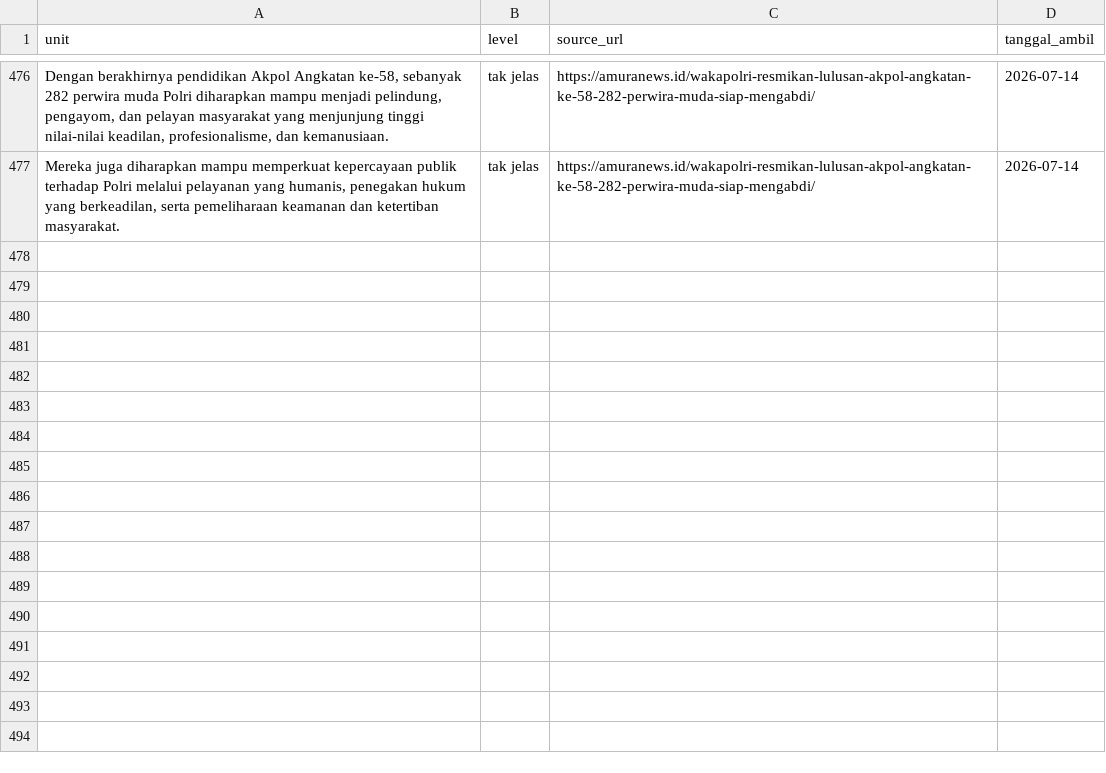
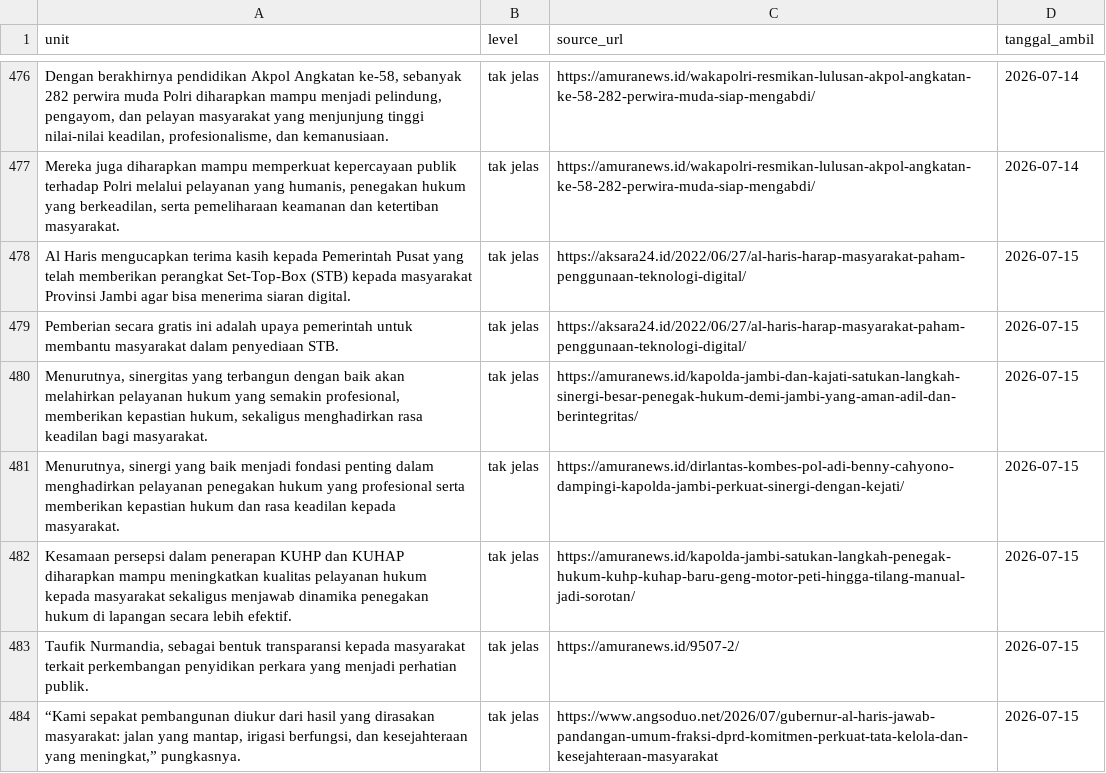
Before and after one commit to yoyi0206/V1_Project, a CSV file: data.csv, drawn as a sheet; only a part is shown, gaps mark what is left out; the diff names each change by its address in the sheet, - before the commit and + after, or states it on an @@ line.

```diff
--- a/data.csv
+++ b/data.csv
+row 478: Al Haris mengucapkan terima kasih kepada Pemerintah Pusat yang telah memberikan perangkat Set-Top-Box (STB) kepada masyarakat Provinsi Jambi agar bisa menerima siaran digital. | tak jelas | https://aksara24.id/2022/06/27/al-haris-harap-masyarakat-paham-penggunaan-teknologi-digital/ | 2026-07-15
+row 479: Pemberian secara gratis ini adalah upaya pemerintah untuk membantu masyarakat dalam penyediaan STB. | tak jelas | https://aksara24.id/2022/06/27/al-haris-harap-masyarakat-paham-penggunaan-teknologi-digital/ | 2026-07-15
+row 480: Menurutnya, sinergitas yang terbangun dengan baik akan melahirkan pelayanan hukum yang semakin profesional, memberikan kepastian hukum, sekaligus menghadirkan rasa keadilan bagi masyarakat. | tak jelas | https://amuranews.id/kapolda-jambi-dan-kajati-satukan-langkah-sinergi-besar-penegak-hukum-demi-jambi-yang-aman-adil-dan-berintegritas/ | 2026-07-15
+row 481: Menurutnya, sinergi yang baik menjadi fondasi penting dalam menghadirkan pelayanan penegakan hukum yang profesional serta memberikan kepastian hukum dan rasa keadilan kepada masyarakat. | tak jelas | https://amuranews.id/dirlantas-kombes-pol-adi-benny-cahyono-dampingi-kapolda-jambi-perkuat-sinergi-dengan-kejati/ | 2026-07-15
+row 482: Kesamaan persepsi dalam penerapan KUHP dan KUHAP diharapkan mampu meningkatkan kualitas pelayanan hukum kepada masyarakat sekaligus menjawab dinamika penegakan hukum di lapangan secara lebih efektif. | tak jelas | https://amuranews.id/kapolda-jambi-satukan-langkah-penegak-hukum-kuhp-kuhap-baru-geng-motor-peti-hingga-tilang-manual-jadi-sorotan/ | 2026-07-15
+row 483: Taufik Nurmandia, sebagai bentuk transparansi kepada masyarakat terkait perkembangan penyidikan perkara yang menjadi perhatian publik. | tak jelas | https://amuranews.id/9507-2/ | 2026-07-15
+row 484: “Kami sepakat pembangunan diukur dari hasil yang dirasakan masyarakat: jalan yang mantap, irigasi berfungsi, dan kesejahteraan yang meningkat,” pungkasnya. | tak jelas | https://www.angsoduo.net/2026/07/gubernur-al-haris-jawab-pandangan-umum-fraksi-dprd-komitmen-perkuat-tata-kelola-dan-kesejahteraan-masyarakat | 2026-07-15
```
